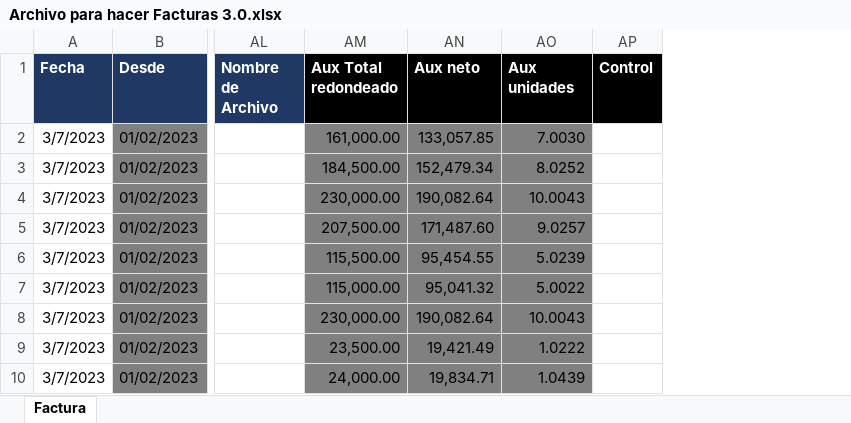
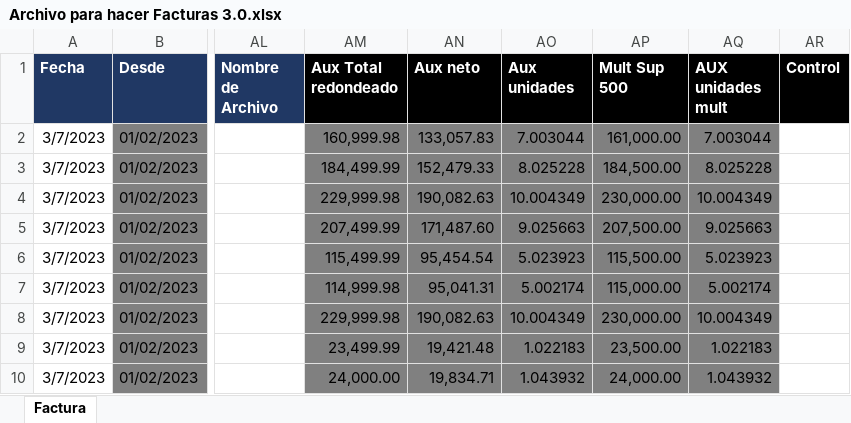
Before and after one commit to abustosp/BOT-Facturador-AFIP, an Excel workbook: Archivo para hacer Facturas 3.0.xlsx, sheet Factura, drawn as a sheet; only a part is shown, gaps mark what is left out; values as stored, in another font and other column widths than the file's, no borders; the diff covers the shown part only; the diff names each change by its address in the sheet, - before the commit and + after, or states it on an @@ line.

Commit message:
Fix Excel

```diff
--- a/Archivo para hacer Facturas 3.0.xlsx (sheet Factura)
+++ b/Archivo para hacer Facturas 3.0.xlsx (sheet Factura)
+column AP (Mult Sup 500), rows 2-10: 161,000.00 | 184,500.00 | 230,000.00 | 207,500.00 | 115,500.00 | 115,000.00 | 230,000.00 | 23,500.00 | 24,000.00
+column AQ (AUX unidades mult), rows 2-10: 7.003044 | 8.025228 | 10.004349 | 9.025663 | 5.023923 | 5.002174 | 10.004349 | 1.022183 | 1.043932
-AM2 (Aux Total redondeado): 161,000.00
+AM2 (Aux Total redondeado): 160,999.98
-AN2 (Aux neto): 133,057.85
+AN2 (Aux neto): 133,057.83
-AO2 (Aux unidades): 7.0030
+AO2 (Aux unidades): 7.003044
-AM3 (Aux Total redondeado): 184,500.00
+AM3 (Aux Total redondeado): 184,499.99
-AN3 (Aux neto): 152,479.34
+AN3 (Aux neto): 152,479.33
-AO3 (Aux unidades): 8.0252
+AO3 (Aux unidades): 8.025228
-AM4 (Aux Total redondeado): 230,000.00
+AM4 (Aux Total redondeado): 229,999.98
-AN4 (Aux neto): 190,082.64
+AN4 (Aux neto): 190,082.63
-AO4 (Aux unidades): 10.0043
+AO4 (Aux unidades): 10.004349
-AM5 (Aux Total redondeado): 207,500.00
+AM5 (Aux Total redondeado): 207,499.99
-AO5 (Aux unidades): 9.0257
+AO5 (Aux unidades): 9.025663
-AM6 (Aux Total redondeado): 115,500.00
+AM6 (Aux Total redondeado): 115,499.99
-AN6 (Aux neto): 95,454.55
+AN6 (Aux neto): 95,454.54
-AO6 (Aux unidades): 5.0239
+AO6 (Aux unidades): 5.023923
-AM7 (Aux Total redondeado): 115,000.00
+AM7 (Aux Total redondeado): 114,999.98
-AN7 (Aux neto): 95,041.32
+AN7 (Aux neto): 95,041.31
-AO7 (Aux unidades): 5.0022
+AO7 (Aux unidades): 5.002174
-AM8 (Aux Total redondeado): 230,000.00
+AM8 (Aux Total redondeado): 229,999.98
-AN8 (Aux neto): 190,082.64
+AN8 (Aux neto): 190,082.63
-AO8 (Aux unidades): 10.0043
+AO8 (Aux unidades): 10.004349
-AM9 (Aux Total redondeado): 23,500.00
+AM9 (Aux Total redondeado): 23,499.99
-AN9 (Aux neto): 19,421.49
+AN9 (Aux neto): 19,421.48
-AO9 (Aux unidades): 1.0222
+AO9 (Aux unidades): 1.022183
-AO10 (Aux unidades): 1.0439
+AO10 (Aux unidades): 1.043932
```
Also changed, not shown: 40 edited cells elsewhere in this sheet, formulas that keep their value, 2 other files.
